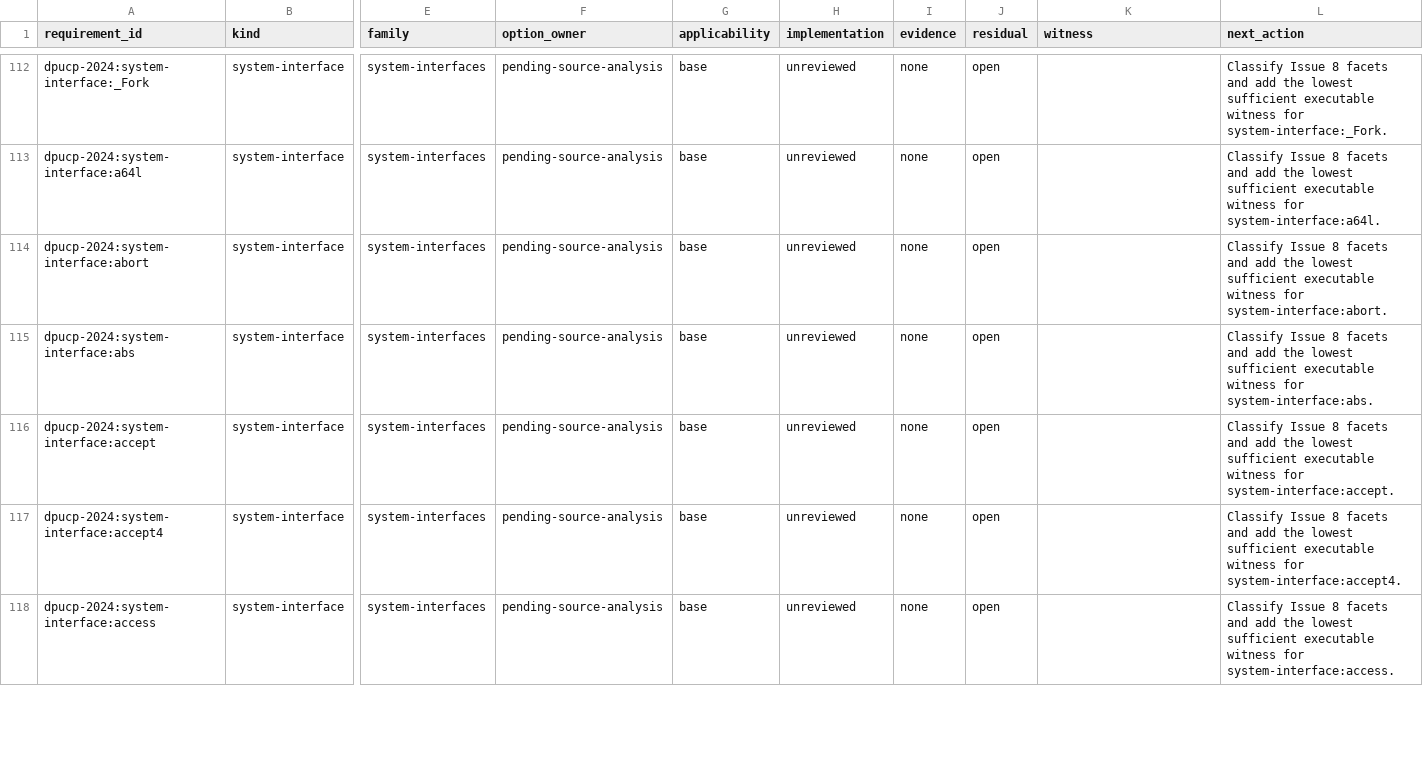
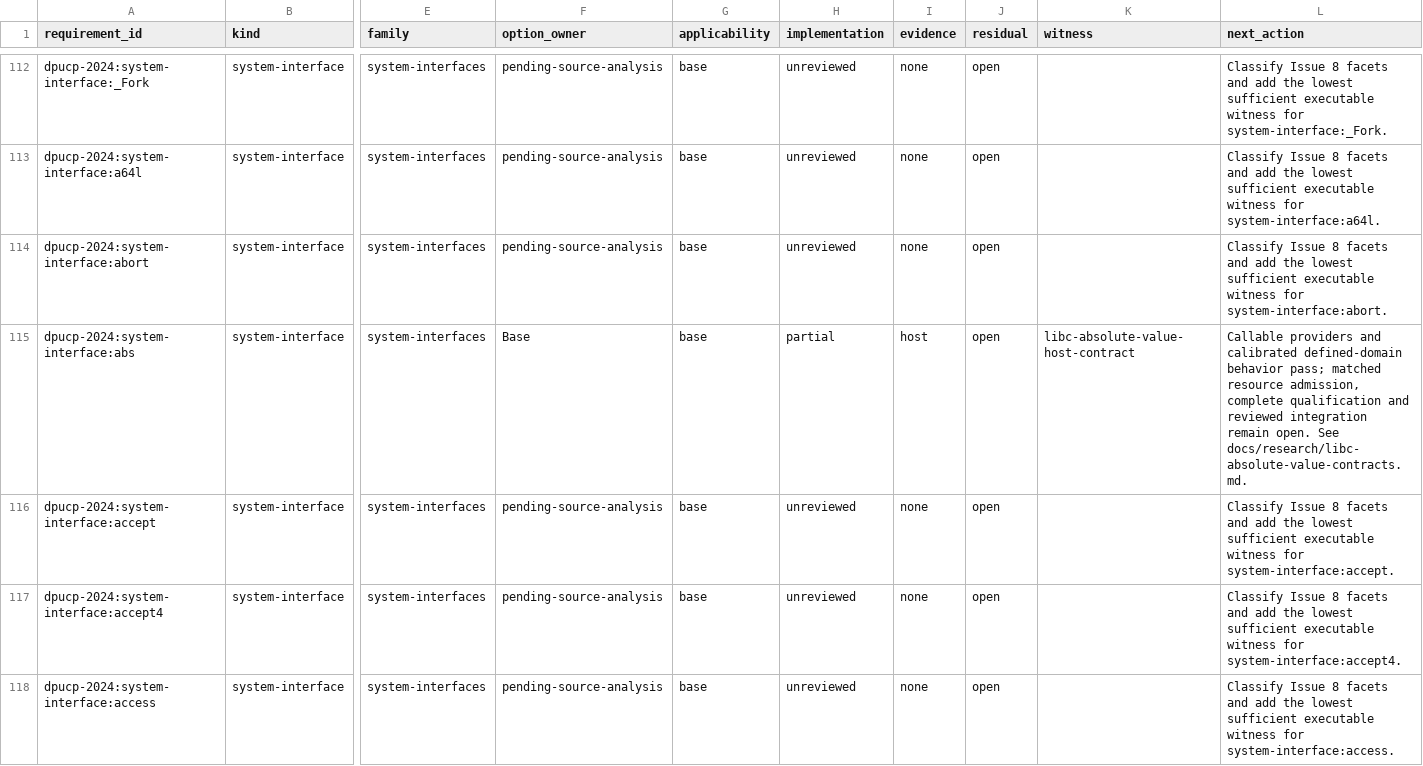
Before and after one commit to Oichkatzelesfrettschen/discobsd-2040-unofficial, a TSV file: docs/research/dpucp-2024-requirements.tsv, drawn as a sheet; only a part is shown, gaps mark what is left out; the diff covers the shown part only; the diff names each change by its address in the sheet, - before the commit and + after, or states it on an @@ line.

Commit message:
libc: supply callable integer magnitude providers
Public abs and labs declarations require callable archive providers even when compiler built-ins expand ordinary calls. Typed conditional negation preserves the representable C17 domain across ELF and both native archives, with explicit local output protecting cross objects from BSD make path lookup. Strict C17, native and ILP32 behavior, sanitizer and Thumb-1 probes, 24 archive omission controls and the Smaller C suite pass; matched resource admission remains separate.

```diff
--- a/docs/research/dpucp-2024-requirements.tsv
+++ b/docs/research/dpucp-2024-requirements.tsv
-F115 (option_owner): pending-source-analysis
+F115 (option_owner): Base
-H115 (implementation): unreviewed
+H115 (implementation): partial
-I115 (evidence): none
+I115 (evidence): host
-K115 (witness): (empty)
+K115 (witness): libc-absolute-value-host-contract
-L115 (next_action): Classify Issue 8 facets and add the lowest sufficient executable witness for system-interface:abs.
+L115 (next_action): Callable providers and calibrated defined-domain behavior pass; matched resource admission, complete qualification and reviewed integration remain open. See docs/research/libc-absolute-value-contracts.md.
```
Also changed, not shown: 5 edited cells elsewhere in this file, 26 other files.
